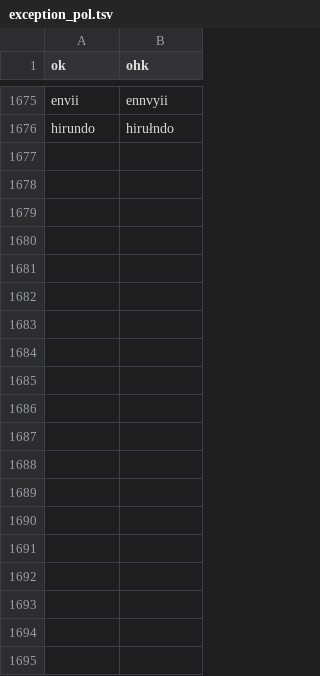
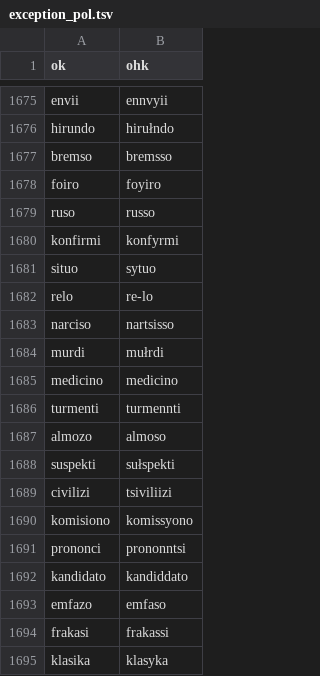
Before and after one commit to masoris/esperanto_tts, a TSV file: exception_pol.tsv, drawn as a sheet; only a part is shown, gaps mark what is left out; the diff covers the shown part only; the diff names each change by its address in the sheet, - before the commit and + after, or states it on an @@ line.

```diff
--- a/exception_pol.tsv
+++ b/exception_pol.tsv
+row 1677: bremso | bremsso
+row 1678: foiro | foyiro
+row 1679: ruso | russo
+row 1680: konfirmi | konfyrmi
+row 1681: situo | sytuo
+row 1682: relo | re-lo
+row 1683: narciso | nartsisso
+row 1684: murdi | mułrdi
+row 1685: medicino | medicino
+row 1686: turmenti | turmennti
+row 1687: almozo | almoso
+row 1688: suspekti | sułspekti
+row 1689: civilizi | tsiviliizi
+row 1690: komisiono | komissyono
+row 1691: prononci | prononntsi
+row 1692: kandidato | kandiddato
+row 1693: emfazo | emfaso
+row 1694: frakasi | frakassi
+row 1695: klasika | klasyka
```
Also changed, not shown: 40 added rows elsewhere in this file, 1 other file.
